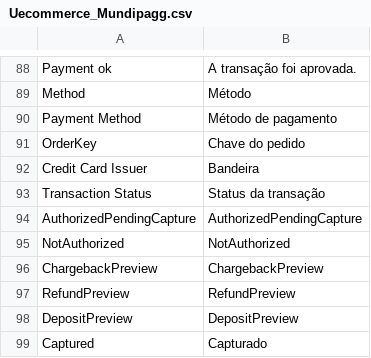
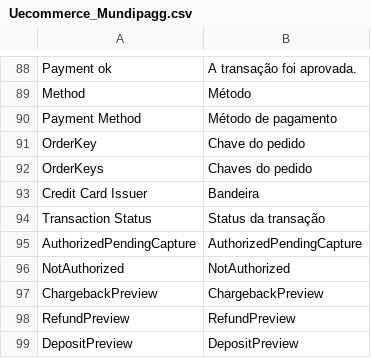
Before and after one commit to OpenMageModuleFostering/mundipagg_integracao, a CSV file: app/locale/pt_BR/Uecommerce_Mundipagg.csv, drawn as a sheet; only a part is shown, gaps mark what is left out; the shorter side is filled out with more unchanged rows; the diff names each change by its address in the sheet, - before the commit and + after, or states it on an @@ line.

```diff
--- a/app/locale/pt_BR/Uecommerce_Mundipagg.csv
+++ b/app/locale/pt_BR/Uecommerce_Mundipagg.csv
+row 92: OrderKeys | Chaves do pedido
```
Also changed, not shown: 14 other files.
